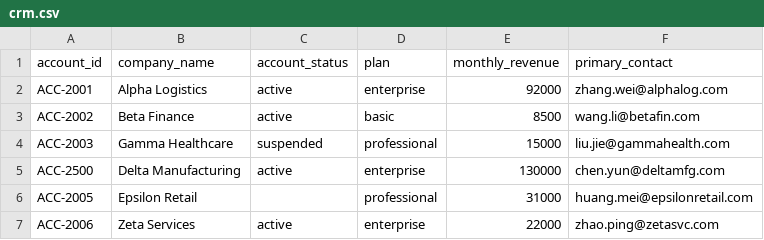
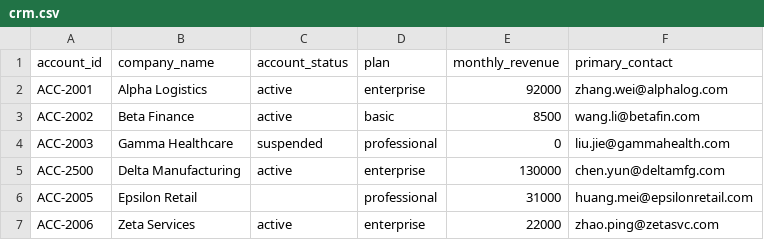
Before and after one commit to sztimhdd/agent-readiness-eval, a CSV file: tasks/task-004/evaluator-private/replacement-data/crm.csv, drawn as a sheet.

Commit message:
feat: finalize task 004 hidden fixture and clean outputs
Ultraworked with [Sisyphus](https://github.com/code-yeongyu/oh-my-openagent)

Co-authored-by: Sisyphus <clio-agent@sisyphuslabs.ai>

```diff
--- a/tasks/task-004/evaluator-private/replacement-data/crm.csv
+++ b/tasks/task-004/evaluator-private/replacement-data/crm.csv
@@ -3,3 +3,3 @@ ACC-2001,Alpha Logistics,active,enterprise,92000,zhang.wei@alphalog.com
 ACC-2002,Beta Finance,active,basic,8500,wang.li@betafin.com
-ACC-2003,Gamma Healthcare,suspended,professional,15000,liu.jie@gammahealth.com
+ACC-2003,Gamma Healthcare,suspended,professional,0,liu.jie@gammahealth.com
 ACC-2500,Delta Manufacturing,active,enterprise,130000,chen.yun@deltamfg.com
```
